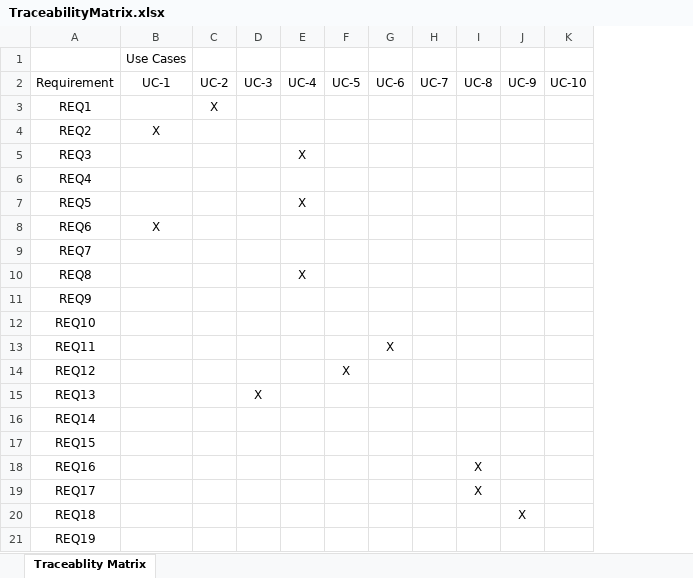
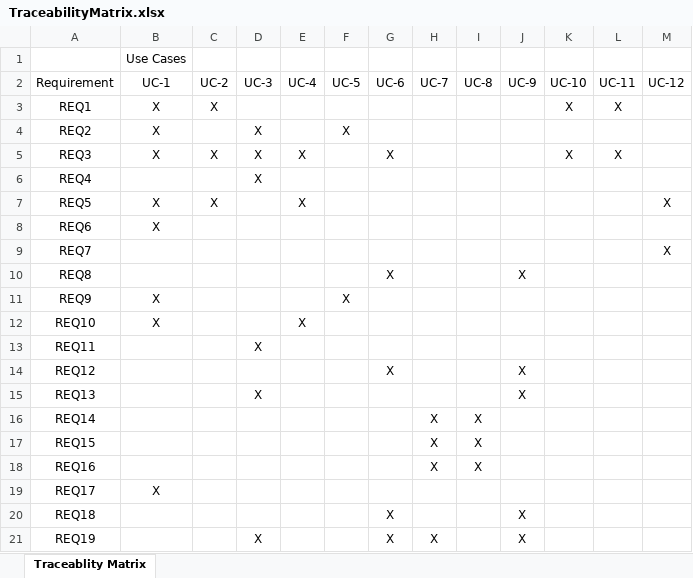
Before and after one commit to dmyrdek/csc380project, an Excel workbook: TraceabilityMatrix.xlsx, sheet Traceablity Matrix, drawn as a sheet; only a part is shown; values as stored, in another font and other column widths than the file's, no borders; charts and pictures not drawn; the diff covers the shown part only; the diff names each change by its address in the sheet, - before the commit and + after, or states it on an @@ line.

Commit message:
Updated the traceability matrix.

```diff
--- a/TraceabilityMatrix.xlsx (sheet Traceablity Matrix)
+++ b/TraceabilityMatrix.xlsx (sheet Traceablity Matrix)
+column L (UC-11), rows 3-5: X |  | X
+column M (UC-12), rows 7-9: X |  | X
-B3 (UC-1): (empty)
+B3 (UC-1): X
-K3 (UC-10): (empty)
+K3 (UC-10): X
-D4:D6 (UC-3): (empty)
+D4:D6 (UC-3): X
-F4 (UC-5): (empty)
+F4 (UC-5): X
-B5 (UC-1): (empty)
+B5 (UC-1): X
-C5 (UC-2): (empty)
+C5 (UC-2): X
-G5 (UC-6): (empty)
+G5 (UC-6): X
-K5 (UC-10): (empty)
+K5 (UC-10): X
-B7 (UC-1): (empty)
+B7 (UC-1): X
-C7 (UC-2): (empty)
+C7 (UC-2): X
-E10 (UC-4): X
+E10 (UC-4): (empty)
-G10 (UC-6): (empty)
+G10 (UC-6): X
-J10 (UC-9): (empty)
+J10 (UC-9): X
-B11:B12 (UC-1): (empty)
+B11:B12 (UC-1): X
-F11 (UC-5): (empty)
+F11 (UC-5): X
-E12 (UC-4): (empty)
+E12 (UC-4): X
-D13 (UC-3): (empty)
+D13 (UC-3): X
-G13 (UC-6): X
+G13 (UC-6): (empty)
-F14 (UC-5): X
+F14 (UC-5): (empty)
-G14 (UC-6): (empty)
+G14 (UC-6): X
-J14:J15 (UC-9): (empty)
+J14:J15 (UC-9): X
-H16:H18 (UC-7): (empty)
+H16:H18 (UC-7): X
-I16:I17 (UC-8): (empty)
+I16:I17 (UC-8): X
-B19 (UC-1): (empty)
+B19 (UC-1): X
-I19 (UC-8): X
+I19 (UC-8): (empty)
-G20:G21 (UC-6): (empty)
+G20:G21 (UC-6): X
-D21 (UC-3): (empty)
+D21 (UC-3): X
-H21 (UC-7): (empty)
+H21 (UC-7): X
-J21 (UC-9): (empty)
+J21 (UC-9): X
```
Also changed, not shown: 3 added rows and 15 edited cells elsewhere in this sheet, charts or pictures.
